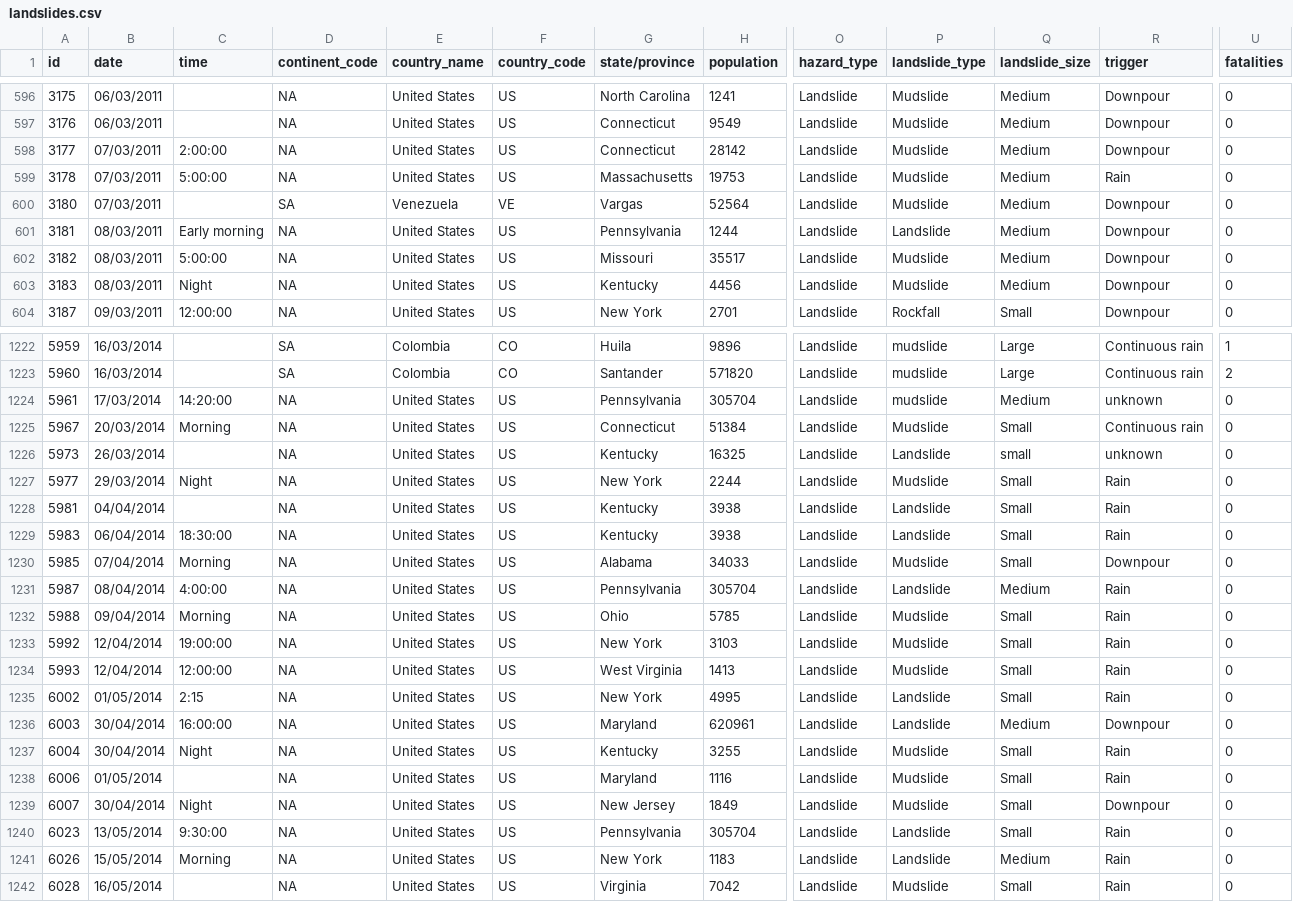
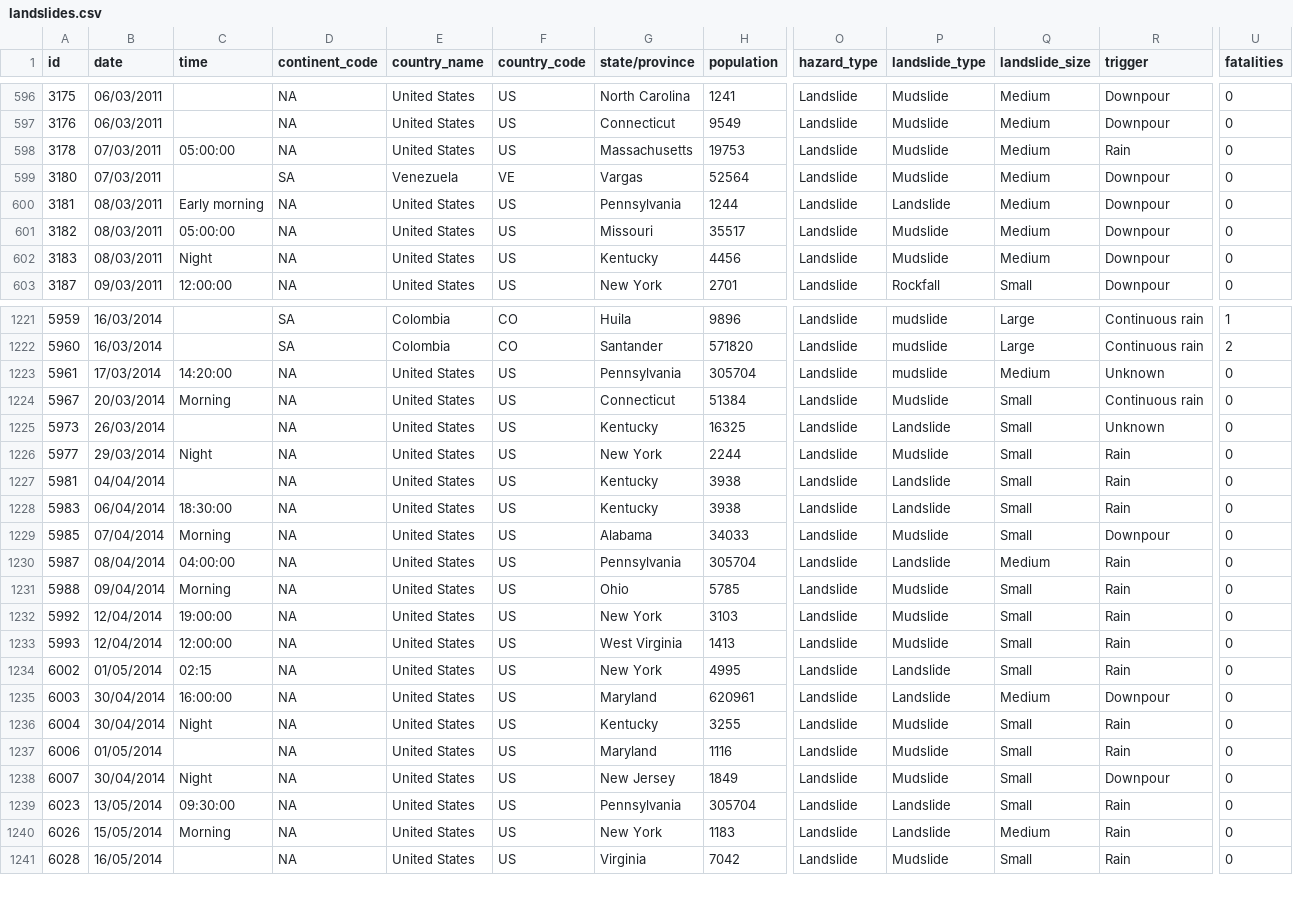
Before and after one commit to jtan702/FIT3179, a CSV file: datasets/landslides.csv, drawn as a sheet; only a part is shown, gaps mark what is left out; removed rows and columns are numbered as before the commit, all else as after; rows hold the shown columns only; the diff covers the shown part only; the diff names each change by its address in the sheet, - before the commit and + after, or states it on an @@ line.

Commit message:
Update landslides.csv

```diff
--- a/datasets/landslides.csv
+++ b/datasets/landslides.csv
-row 598: 3177 | 07/03/2011 | 2:00:00 | NA | United States | US | Connecticut | 28142 | Landslide | Mudslide | Medium | Downpour | 0
-C598 (time): 5:00:00
+C598 (time): 05:00:00
-C601 (time): 5:00:00
+C601 (time): 05:00:00
-R1223 (trigger): unknown
+R1223 (trigger): Unknown
-Q1225 (landslide_size): small
+Q1225 (landslide_size): Small
-R1225 (trigger): unknown
+R1225 (trigger): Unknown
-C1230 (time): 4:00:00
+C1230 (time): 04:00:00
-C1234 (time): 2:15
+C1234 (time): 02:15
-C1239 (time): 9:30:00
+C1239 (time): 09:30:00
```
Also changed, not shown: 134 edited cells elsewhere in this file.
